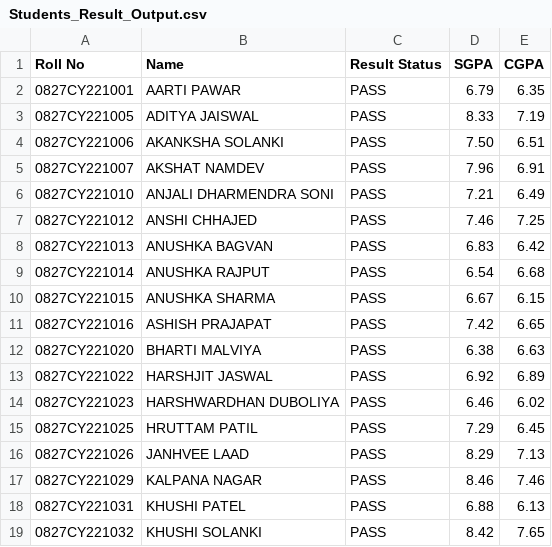
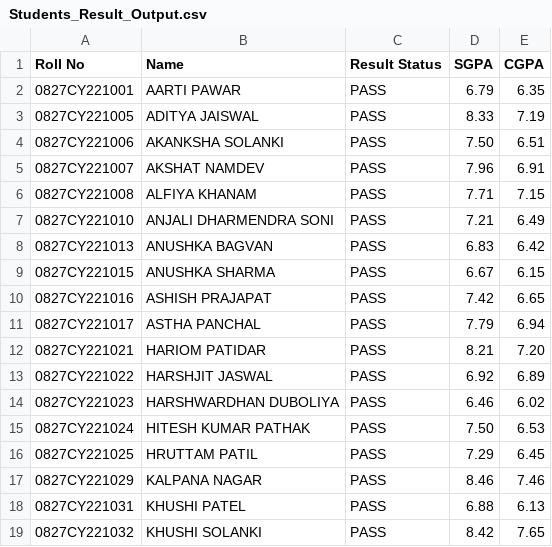
Before and after one commit to RudrakshP07/Result-Scraper, a CSV file: Students_Result_Output.csv, drawn as a sheet; only a part is shown; removed rows and columns are numbered as before the commit, all else as after; the diff covers the shown part only; the diff names each change by its address in the sheet, - before the commit and + after, or states it on an @@ line.

```diff
--- a/Students_Result_Output.csv
+++ b/Students_Result_Output.csv
+row 6: 0827CY221008 | ALFIYA KHANAM | PASS | 7.71 | 7.15
-row 7: 0827CY221012 | ANSHI CHHAJED | PASS | 7.46 | 7.25
-row 9: 0827CY221014 | ANUSHKA RAJPUT | PASS | 6.54 | 6.68
-row 12: 0827CY221020 | BHARTI MALVIYA | PASS | 6.38 | 6.63
+row 11: 0827CY221017 | ASTHA PANCHAL | PASS | 7.79 | 6.94
+row 12: 0827CY221021 | HARIOM PATIDAR | PASS | 8.21 | 7.20
+row 15: 0827CY221024 | HITESH KUMAR PATHAK | PASS | 7.50 | 6.53
-row 16: 0827CY221026 | JANHVEE LAAD | PASS | 8.29 | 7.13
```
Also changed, not shown: 13 added rows and 14 removed rows elsewhere in this file.
